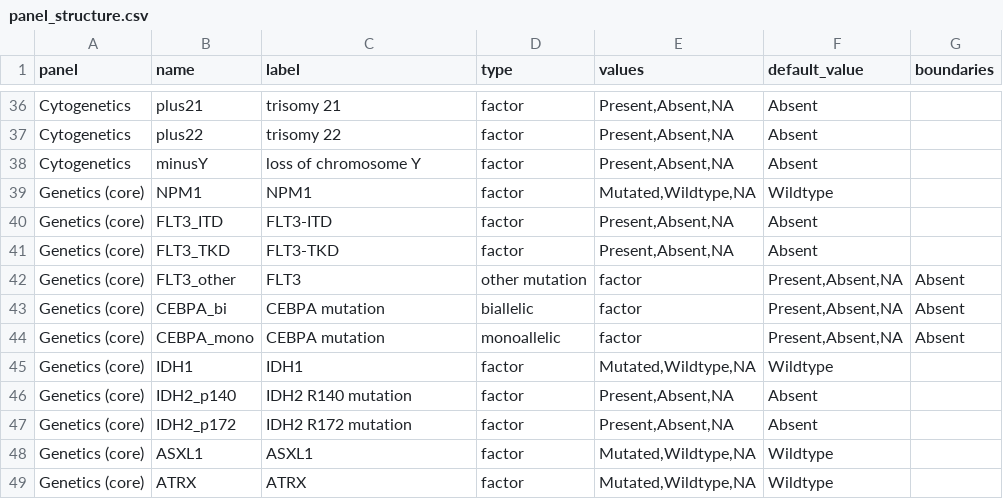
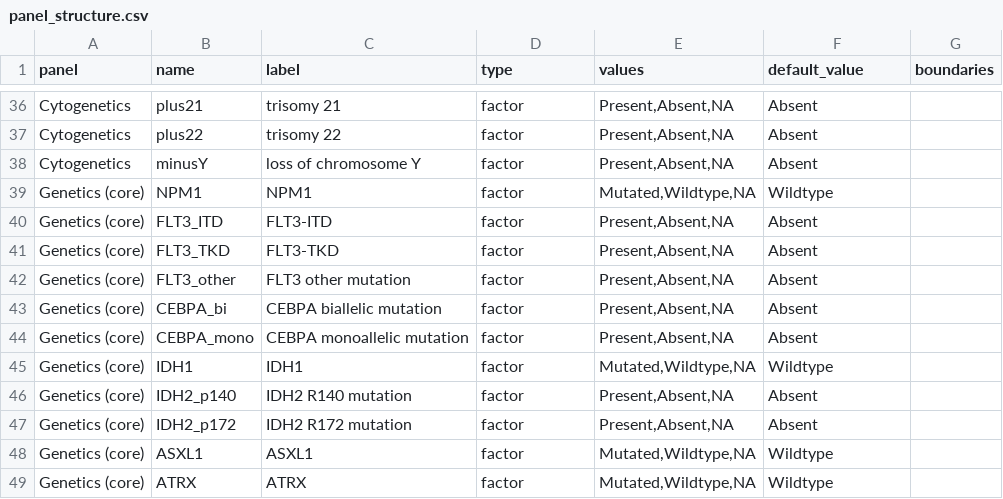
Before and after one commit to gaelfortin/shiny_transplant, a CSV file: panel_structure.csv, drawn as a sheet; only a part is shown, gaps mark what is left out.

Commit message:
Fixed FLT3 and CEBPA configuration

```diff
--- a/panel_structure.csv
+++ b/panel_structure.csv
@@ -41,5 +41,5 @@ Genetics (core),FLT3_ITD,FLT3-ITD,factor,"Present,Absent,NA",Absent,
 Genetics (core),FLT3_TKD,FLT3-TKD,factor,"Present,Absent,NA",Absent,
-Genetics (core),FLT3_other,FLT3 , other mutation,factor,"Present,Absent,NA",Absent
-Genetics (core),CEBPA_bi,CEBPA mutation, biallelic,factor,"Present,Absent,NA",Absent
-Genetics (core),CEBPA_mono,CEBPA mutation, monoallelic,factor,"Present,Absent,NA",Absent
+Genetics (core),FLT3_other,FLT3 other mutation ,factor,"Present,Absent,NA",Absent,
+Genetics (core),CEBPA_bi,CEBPA biallelic mutation,factor,"Present,Absent,NA",Absent,
+Genetics (core),CEBPA_mono,CEBPA monoallelic mutation,factor,"Present,Absent,NA",Absent,
 Genetics (core),IDH1,IDH1,factor,"Mutated,Wildtype,NA",Wildtype,
```
